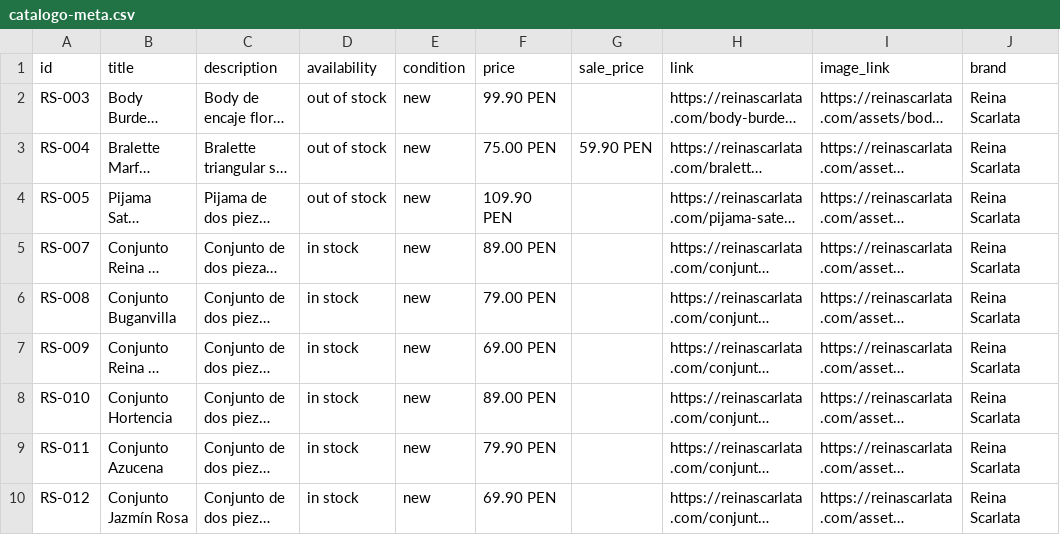
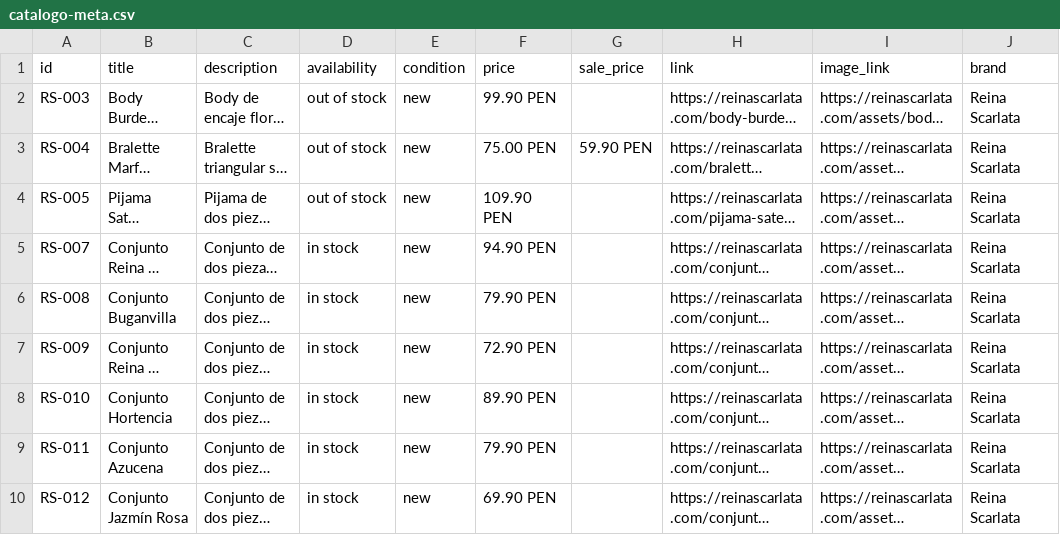
Before and after one commit to elizabethdiart-hub/reinas-carlata, a CSV file: catalogo-meta.csv, drawn as a sheet; only a part is shown; long unchanged cells end in …; the diff names each change by its address in the sheet, - before the commit and + after, or states it on an @@ line.

```diff
--- a/catalogo-meta.csv
+++ b/catalogo-meta.csv
-F5 (price): 89.00 PEN
+F5 (price): 94.90 PEN
-F6 (price): 79.00 PEN
+F6 (price): 79.90 PEN
-F7 (price): 69.00 PEN
+F7 (price): 72.90 PEN
-F8 (price): 89.00 PEN
+F8 (price): 89.90 PEN
```
Also changed, not shown: 19 other files.
